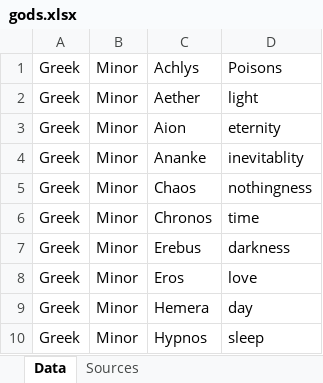
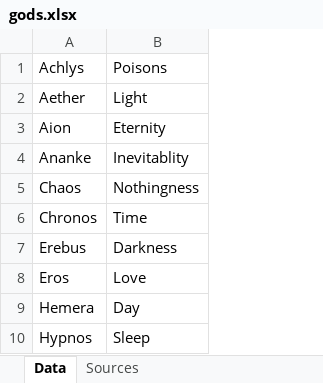
Before and after one commit to TallMegan/Gods_Quiz, an Excel workbook: gods.xlsx, sheet Data, drawn as a sheet; only a part is shown; values as stored, in another font and other column widths than the file's, no borders; removed rows and columns are numbered as before the commit, all else as after; the diff names each change by its address in the sheet, - before the commit and + after, or states it on an @@ line.

```diff
--- a/gods.xlsx (sheet Data)
+++ b/gods.xlsx (sheet Data)
-column A, rows 1-10: all Greek
-column B, rows 1-10: all Minor
-column D, rows 1-10: Poisons | light | eternity | inevitablity | nothingness | time | darkness | love | day | sleep
+column B, rows 1-10: Poisons | Light | Eternity | Inevitablity | Nothingness | Time | Darkness | Love | Day | Sleep
```
Also changed, not shown: 12 other files.
